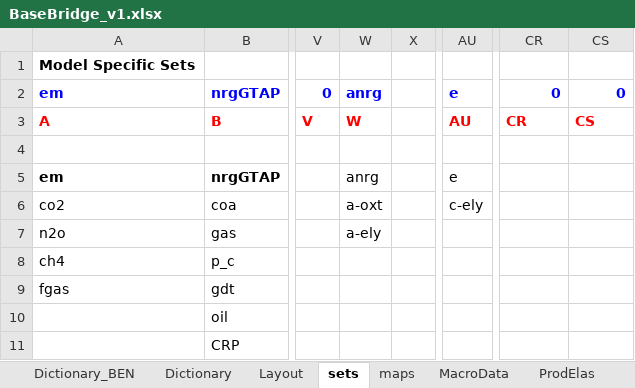
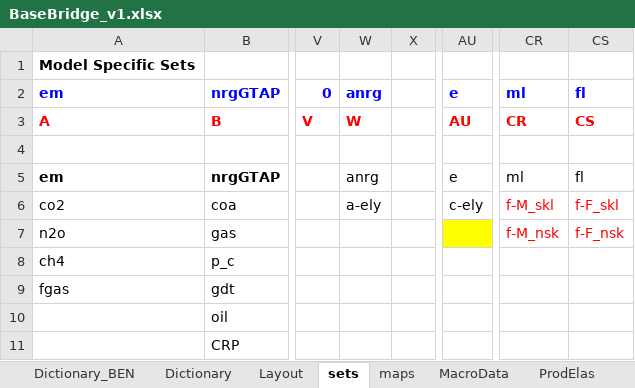
Before and after one commit to MEMOUE/CIV-MEP_Dashboard, an Excel workbook: dat/BaseBridge_v1.xlsx, sheet sets, drawn as a sheet; only a part is shown, gaps mark what is left out; values as stored, in another font and other column widths than the file's, no borders; the diff names each change by its address in the sheet, - before the commit and + after, or states it on an @@ line.

```diff
--- a/dat/BaseBridge_v1.xlsx (sheet sets)
+++ b/dat/BaseBridge_v1.xlsx (sheet sets)
-CR2: 0
+CR2: ml
-CS2: 0
+CS2: fl
-CR5: (empty)
+CR5: ml
-CS5: (empty)
+CS5: fl
-W6: a-oxt
+W6: a-ely
-CR6: (empty)
+CR6: f-M_skl
-CS6: (empty)
+CS6: f-F_skl
-W7: a-ely
+W7: (empty)
-AU7 fill: none
+AU7 fill: #FFFF00
-CR7: (empty)
+CR7: f-M_nsk
-CS7: (empty)
+CS7: f-F_nsk
```
Also changed, not shown: sheet maps, sheet Layout, sheet ProdElas, sheet MacroData, sheet SAM, 28 other files.
